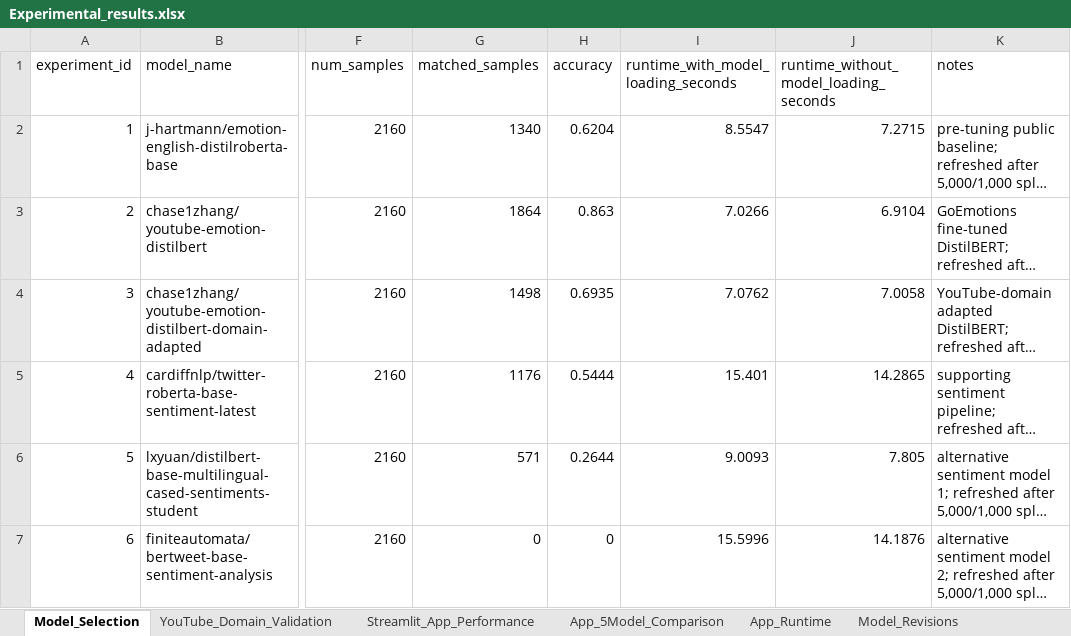
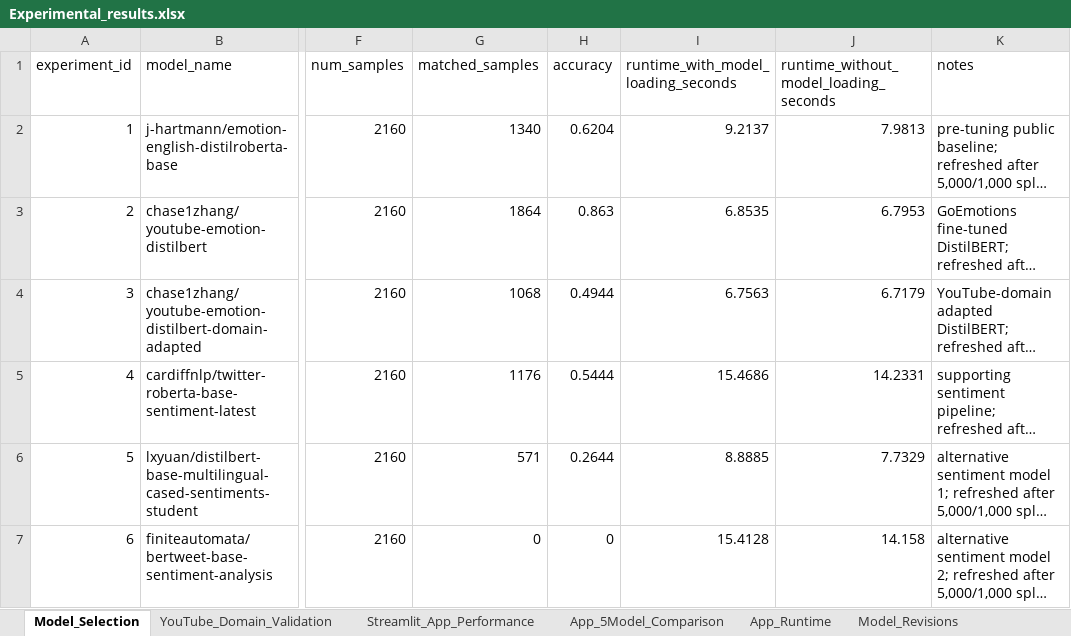
Before and after one commit to chasezhang1999/youtube-emotion-analyzer, an Excel workbook: experiments/Experimental_results.xlsx, sheet Model_Selection, drawn as a sheet; only a part is shown, gaps mark what is left out; long unchanged cells end in …; values as stored, in another font and other column widths than the file's, no borders; the diff names each change by its address in the sheet, - before the commit and + after, or states it on an @@ line.

```diff
--- a/experiments/Experimental_results.xlsx (sheet Model_Selection)
+++ b/experiments/Experimental_results.xlsx (sheet Model_Selection)
-I2: 8.5547
+I2: 9.2137
-J2: 7.2715
+J2: 7.9813
-I3: 7.0266
+I3: 6.8535
-J3: 6.9104
+J3: 6.7953
-G4 (matched_samples): 1498
+G4 (matched_samples): 1068
-H4 (accuracy): 0.6935
+H4 (accuracy): 0.4944
-I4: 7.0762
+I4: 6.7563
-J4: 7.0058
+J4: 6.7179
-I5: 15.401
+I5: 15.4686
-J5: 14.2865
+J5: 14.2331
-I6: 9.0093
+I6: 8.8885
-J6: 7.805
+J6: 7.7329
-I7: 15.5996
+I7: 15.4128
-J7: 14.1876
+J7: 14.158
```
Also changed, not shown: sheet Manual_Comment_Labels, sheet App_5Model_Comparison, sheet Streamlit_App_Performance, sheet YouTube_Domain_Validation, sheet Model_Revisions, sheet App_Runtime, experiments/Performance_result.xlsx, 9 other files.
